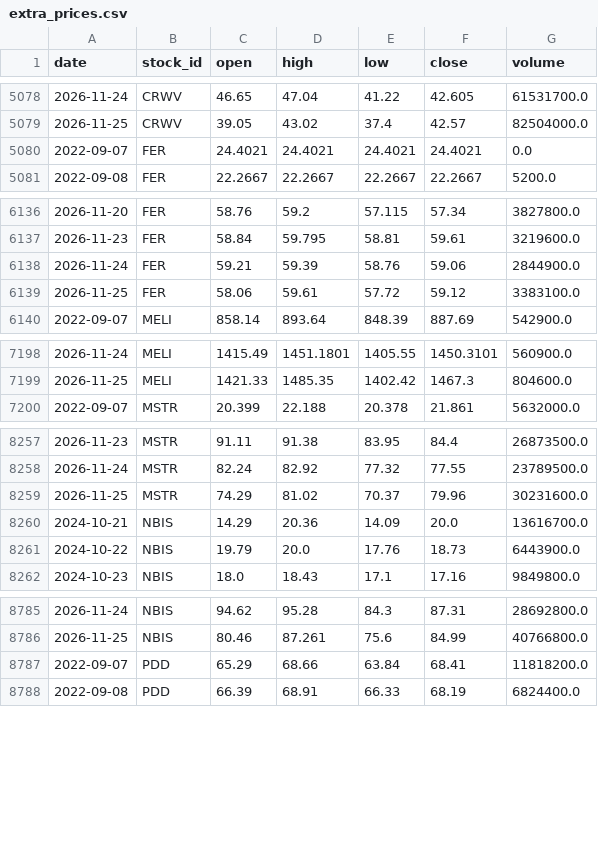
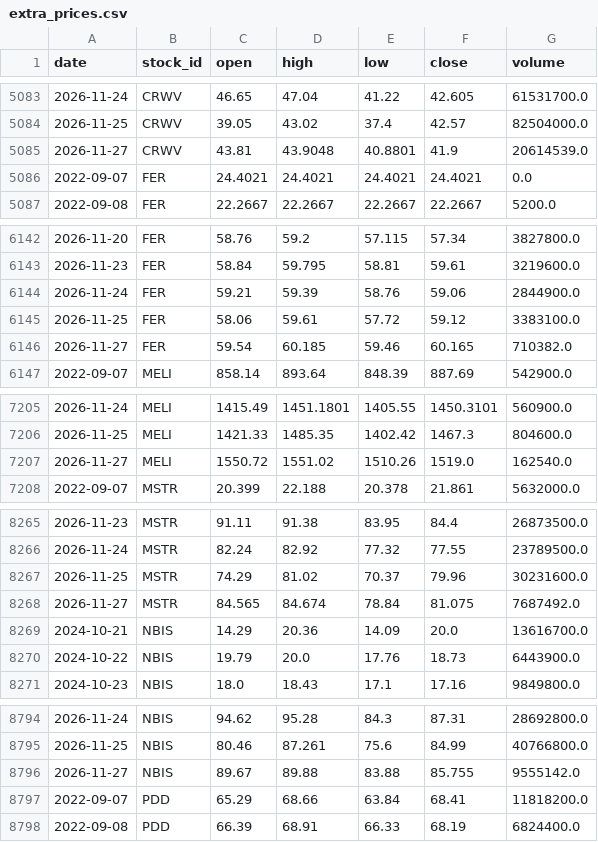
Before and after one commit to LiSh-chen/ForClaude, a CSV file: stock-derby/data/extra_prices.csv, drawn as a sheet; only a part is shown, gaps mark what is left out; the diff covers the shown part only.

```diff
--- a/stock-derby/data/extra_prices.csv
+++ b/stock-derby/data/extra_prices.csv
@@ -5079,2 +5084,3 @@ date,stock_id,open,high,low,close,volume
 2026-11-25,CRWV,39.05,43.02,37.4,42.57,82504000.0
+2026-11-27,CRWV,43.81,43.9048,40.8801,41.9,20614539.0
 2022-09-07,FER,24.4021,24.4021,24.4021,24.4021,0.0
@@ -6139,2 +6145,3 @@ date,stock_id,open,high,low,close,volume
 2026-11-25,FER,58.06,59.61,57.72,59.12,3383100.0
+2026-11-27,FER,59.54,60.185,59.46,60.165,710382.0
 2022-09-07,MELI,858.14,893.64,848.39,887.69,542900.0
@@ -7199,2 +7206,3 @@ date,stock_id,open,high,low,close,volume
 2026-11-25,MELI,1421.33,1485.35,1402.42,1467.3,804600.0
+2026-11-27,MELI,1550.72,1551.02,1510.26,1519.0,162540.0
 2022-09-07,MSTR,20.399,22.188,20.378,21.861,5632000.0
@@ -8259,2 +8267,3 @@ date,stock_id,open,high,low,close,volume
 2026-11-25,MSTR,74.29,81.02,70.37,79.96,30231600.0
+2026-11-27,MSTR,84.565,84.674,78.84,81.075,7687492.0
 2024-10-21,NBIS,14.29,20.36,14.09,20.0,13616700.0
@@ -8786,2 +8795,3 @@ date,stock_id,open,high,low,close,volume
 2026-11-25,NBIS,80.46,87.261,75.6,84.99,40766800.0
+2026-11-27,NBIS,89.67,89.88,83.88,85.755,9555142.0
 2022-09-07,PDD,65.29,68.66,63.84,68.41,11818200.0
```
Also changed, not shown: 10 added rows elsewhere in this file, 1 other file.
